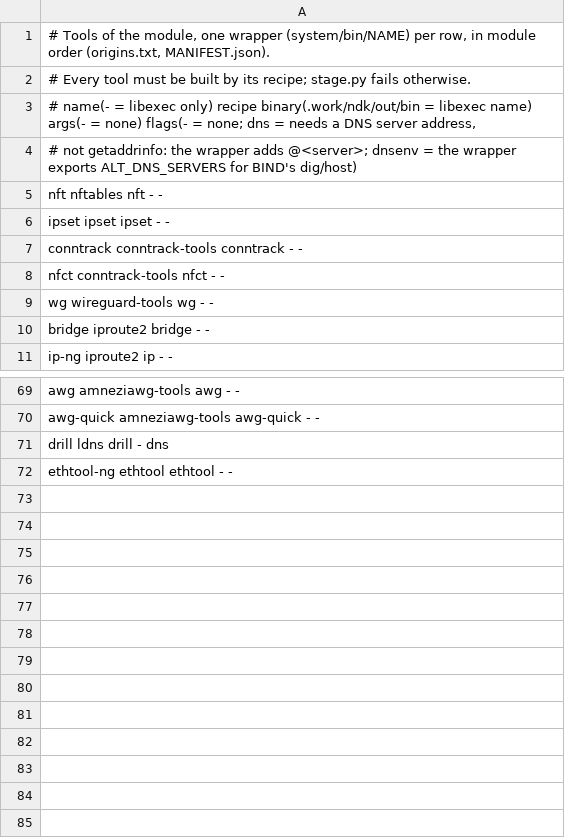
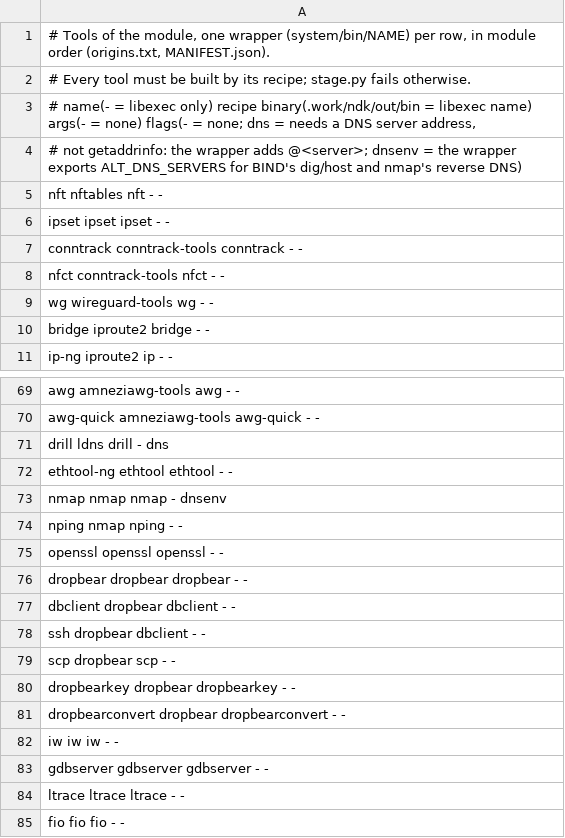
Before and after one commit to ivangotoy/android-linux-tools, a TSV file: ndk/tools.tsv, drawn as a sheet; only a part is shown, gaps mark what is left out.

Commit message:
Release v2.4-r1: nmap, nping, openssl CLI, dropbear, iw, gdbserver, ltrace, fio
- nmap recipe: nmap and nping with NSE (bundled Lua), OpenSSL and zlib; data directory compiled in as
  $ALTDIR/share/nmap; ncat built as before. Patches: libdnet in6_addr cast and nping ::bind (Termux),
  mass_dns servers from ALT_DNS_SERVERS when there is no resolv.conf.
- openssl recipe: also builds the openssl CLI (dynamic); the module ships $ALTDIR/etc/ssl/openssl.cnf.
- New recipes: dropbear 2026.94 (dropbear, dbclient/ssh, scp, dropbearkey, dropbearconvert; public-key
  authentication only, keys and authorized_keys in /data/local/dropbear), libnl 3.12.0, iw 6.17,
  gdbserver (gdb 18.1), ltrace 0.8.1, fio 3.43, with patches citing their sources.
- stage.py: runtime data of recipes (/work/out/data/rt/<recipe>/), openssl.cnf, dropbear wrapper that
  creates /data/local/dropbear and passes -R as root without -r; module.prop description.
- check.py: version banner patterns for tools without a phone-test.sh vchk line.
- build.conf: V2_VERSION=2.4, MODULE_RELEASE=1; README and ndk/REFERENCES.md describe the new tools.

```diff
--- a/ndk/tools.tsv
+++ b/ndk/tools.tsv
@@ -3,3 +3,3 @@
 # name(- = libexec only)  recipe  binary(.work/ndk/out/bin = libexec name)  args(- = none)  flags(- = none; dns = needs a DNS server address,
-# not getaddrinfo: the wrapper adds @<server>; dnsenv = the wrapper exports ALT_DNS_SERVERS for BIND's dig/host)
+# not getaddrinfo: the wrapper adds @<server>; dnsenv = the wrapper exports ALT_DNS_SERVERS for BIND's dig/host and nmap's reverse DNS)
 nft             nftables         nft          -     -
@@ -72 +72,14 @@ drill           ldns             drill        -     dns
 ethtool-ng      ethtool          ethtool      -     -
+nmap            nmap             nmap         -     dnsenv
+nping           nmap             nping        -     -
+openssl         openssl          openssl      -     -
+dropbear        dropbear         dropbear     -     -
+dbclient        dropbear         dbclient     -     -
+ssh             dropbear         dbclient     -     -
+scp             dropbear         scp          -     -
+dropbearkey     dropbear         dropbearkey  -     -
+dropbearconvert dropbear         dropbearconvert  -    -
+iw              iw               iw           -     -
+gdbserver       gdbserver        gdbserver    -     -
+ltrace          ltrace           ltrace       -     -
+fio             fio              fio          -     -
```
Also changed, not shown: 27 other files.
